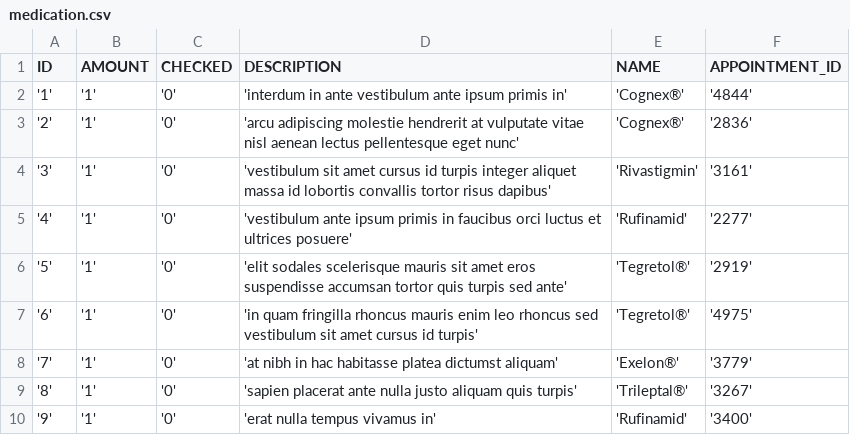
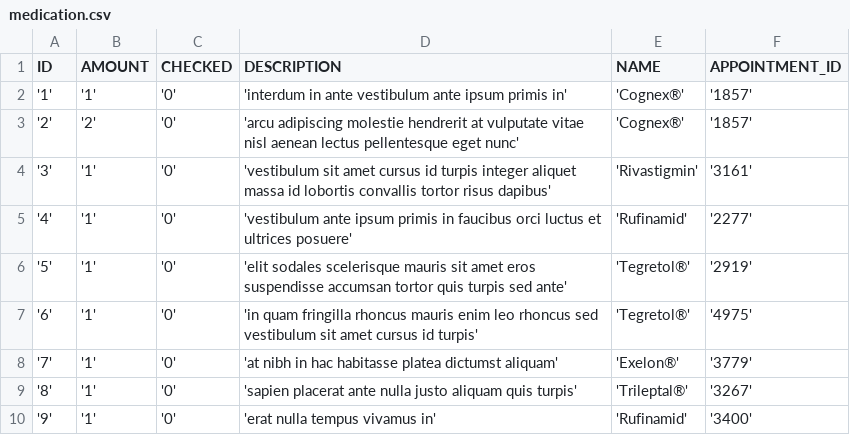
Before and after one commit to audef1/ch.bfh.bti7081.s2016.purple, a CSV file: import/medication.csv, drawn as a sheet; only a part is shown.

Commit message:
Updated medication stuff

```diff
--- a/import/medication.csv
+++ b/import/medication.csv
@@ -1,4 +1,4 @@
 ID,AMOUNT,CHECKED,DESCRIPTION,NAME,APPOINTMENT_ID
-'1','1','0','interdum in ante vestibulum ante ipsum primis in','Cognex®','4844'
-'2','1','0','arcu adipiscing molestie hendrerit at vulputate vitae nisl aenean lectus pellentesque eget nunc','Cognex®','2836'
+'1','1','0','interdum in ante vestibulum ante ipsum primis in','Cognex®','1857'
+'2','2','0','arcu adipiscing molestie hendrerit at vulputate vitae nisl aenean lectus pellentesque eget nunc','Cognex®','1857'
 '3','1','0','vestibulum sit amet cursus id turpis integer aliquet massa id lobortis convallis tortor risus dapibus','Rivastigmin','3161'
```
Also changed, not shown: 4 other files.
